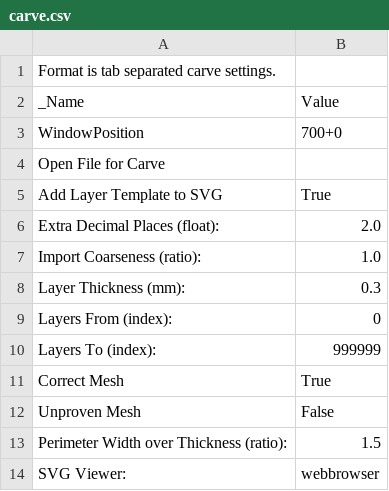
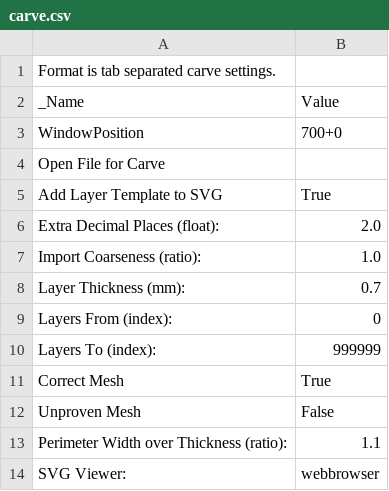
Before and after one commit to alx/skeinforge-dotfile, a CSV file: profiles/extrusion/ABS/carve.csv, drawn as a sheet.

```diff
--- a/profiles/extrusion/ABS/carve.csv
+++ b/profiles/extrusion/ABS/carve.csv
@@ -7,3 +7,3 @@ Extra Decimal Places (float):	2.0
 Import Coarseness (ratio):	1.0
-Layer Thickness (mm):	0.3
+Layer Thickness (mm):	0.7
 Layers From (index):	0
@@ -12,3 +12,3 @@ Correct Mesh	True
 Unproven Mesh	False
-Perimeter Width over Thickness (ratio):	1.5
+Perimeter Width over Thickness (ratio):	1.1
 SVG Viewer:	webbrowser
```
Also changed, not shown: profiles/extrusion/ABS/fill.csv, 2 other files.
